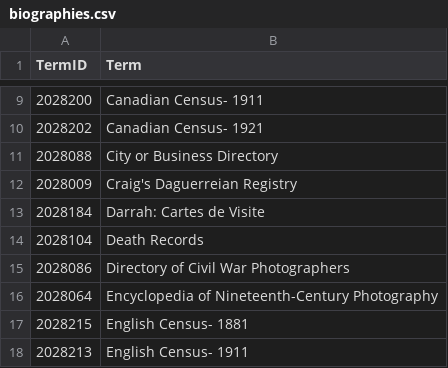
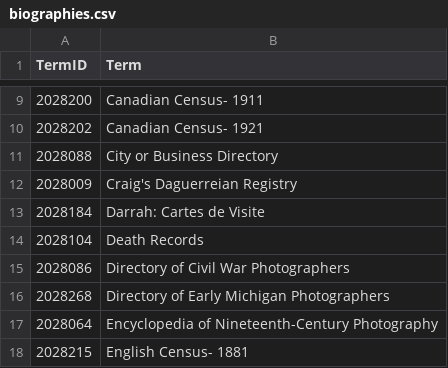
Before and after one commit to NYPL/pic-data, a CSV file: csv/biographies.csv, drawn as a sheet; only a part is shown, gaps mark what is left out; the shorter side is filled out with more unchanged rows.

```diff
--- a/csv/biographies.csv
+++ b/csv/biographies.csv
@@ -15,2 +15,3 @@
 2028086,Directory of Civil War Photographers
+2028268,Directory of Early Michigan Photographers
 2028064,Encyclopedia of Nineteenth-Century Photography
```
Also changed, not shown: csv/collections.csv, csv/format.csv, 5 other files.
